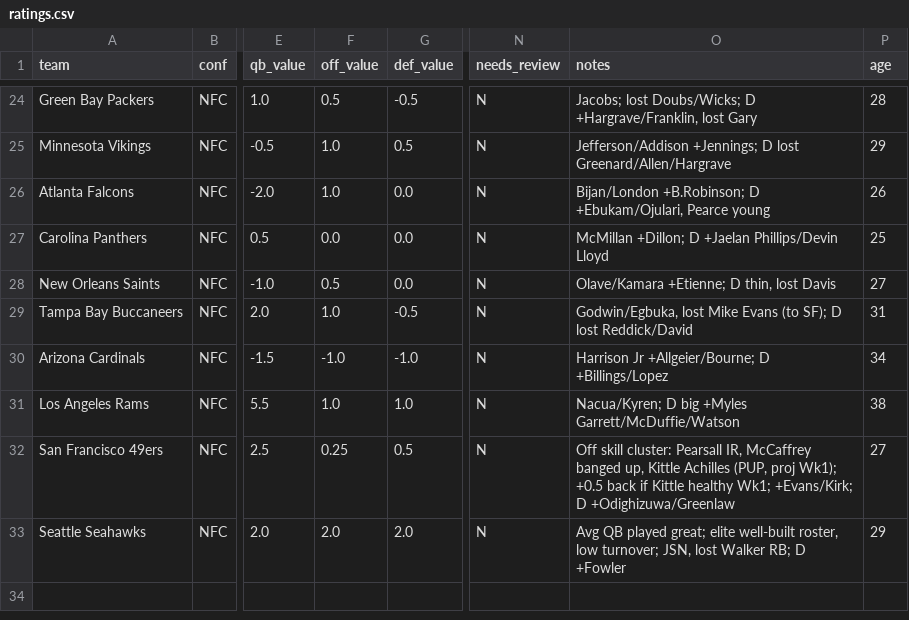
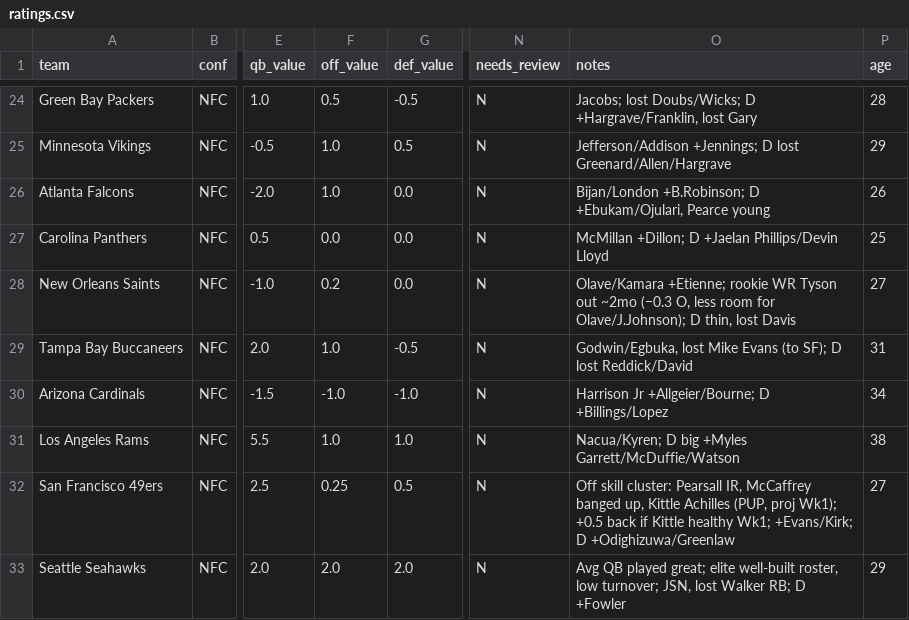
Before and after one commit to mccabe206-ops/Postgame_Outlet, a CSV file: data/ratings.csv, drawn as a sheet; only a part is shown, gaps mark what is left out; the diff names each change by its address in the sheet, - before the commit and + after, or states it on an @@ line.

Commit message:
New Orleans Saints: Off 0.5->0.2 (-0.3) — rookie WR Jordan Tyson out ~2mo; update write-up

```diff
--- a/data/ratings.csv
+++ b/data/ratings.csv
-F28 (off_value): 0.5
+F28 (off_value): 0.2
-O28 (notes): Olave/Kamara +Etienne; D thin,…
+O28 (notes): Olave/Kamara +Etienne; rookie WR Tyson out ~2mo (−0.3 O, less room for Olave/J.Johnson); D thin,…
```
Also changed, not shown: 1 other file.
